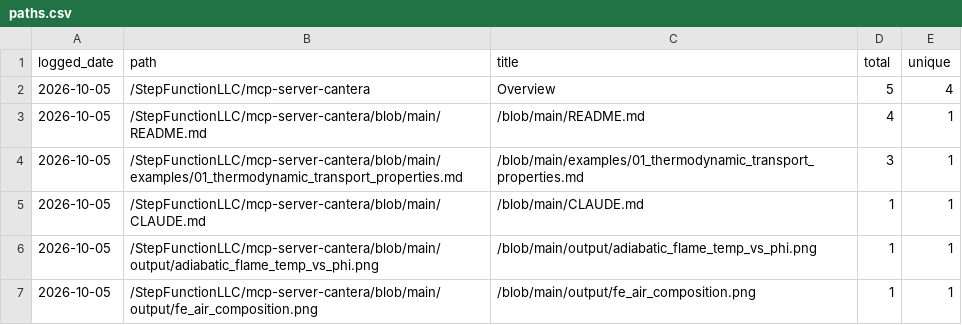
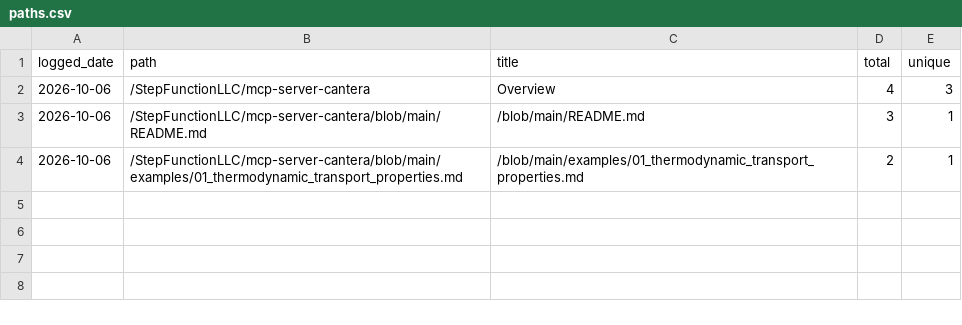
Before and after one commit to StepFunctionLLC/mcp-server-cantera, a CSV file: traffic-logger/data/paths.csv, drawn as a sheet.

```diff
--- a/traffic-logger/data/paths.csv
+++ b/traffic-logger/data/paths.csv
@@ -1,7 +1,4 @@
 logged_date,path,title,total,unique
-2026-10-05,/StepFunctionLLC/mcp-server-cantera,Overview,5,4
-2026-10-05,/StepFunctionLLC/mcp-server-cantera/blob/main/README.md,/blob/main/README.md,4,1
-2026-10-05,/StepFunctionLLC/mcp-server-cantera/blob/main/examples/01_thermodynamic_transport_properties.md,/blob/main/examples/01_thermodynamic_transport_properties.md,3,1
-2026-10-05,/StepFunctionLLC/mcp-server-cantera/blob/main/CLAUDE.md,/blob/main/CLAUDE.md,1,1
-2026-10-05,/StepFunctionLLC/mcp-server-cantera/blob/main/output/adiabatic_flame_temp_vs_phi.png,/blob/main/output/adiabatic_flame_temp_vs_phi.png,1,1
-2026-10-05,/StepFunctionLLC/mcp-server-cantera/blob/main/output/fe_air_composition.png,/blob/main/output/fe_air_composition.png,1,1
+2026-10-06,/StepFunctionLLC/mcp-server-cantera,Overview,4,3
+2026-10-06,/StepFunctionLLC/mcp-server-cantera/blob/main/README.md,/blob/main/README.md,3,1
+2026-10-06,/StepFunctionLLC/mcp-server-cantera/blob/main/examples/01_thermodynamic_transport_properties.md,/blob/main/examples/01_thermodynamic_transport_properties.md,2,1
```
Also changed, not shown: traffic-logger/data/clones.csv, traffic-logger/data/views.csv, 1 other file.
